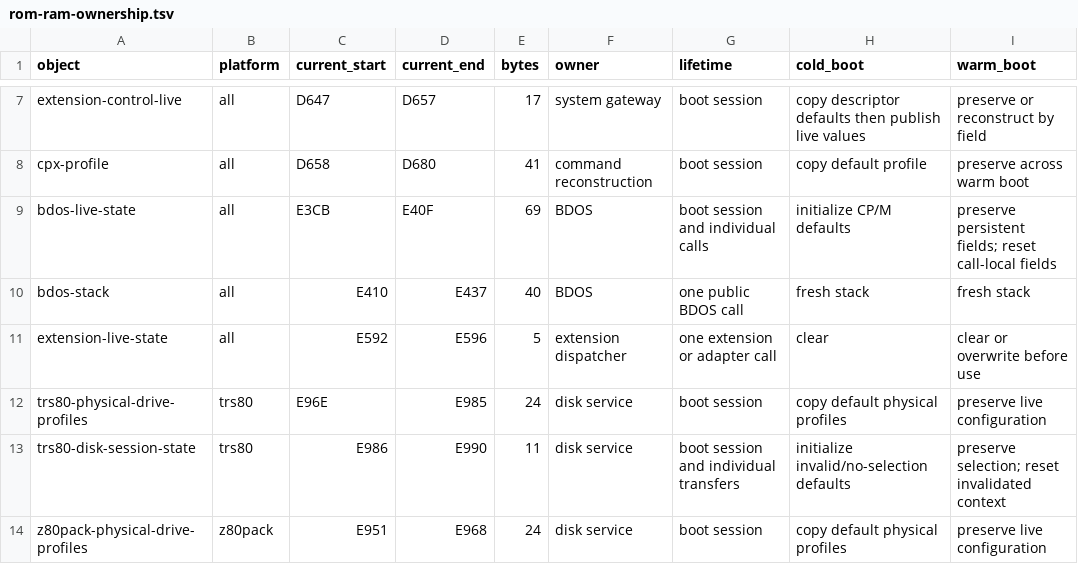
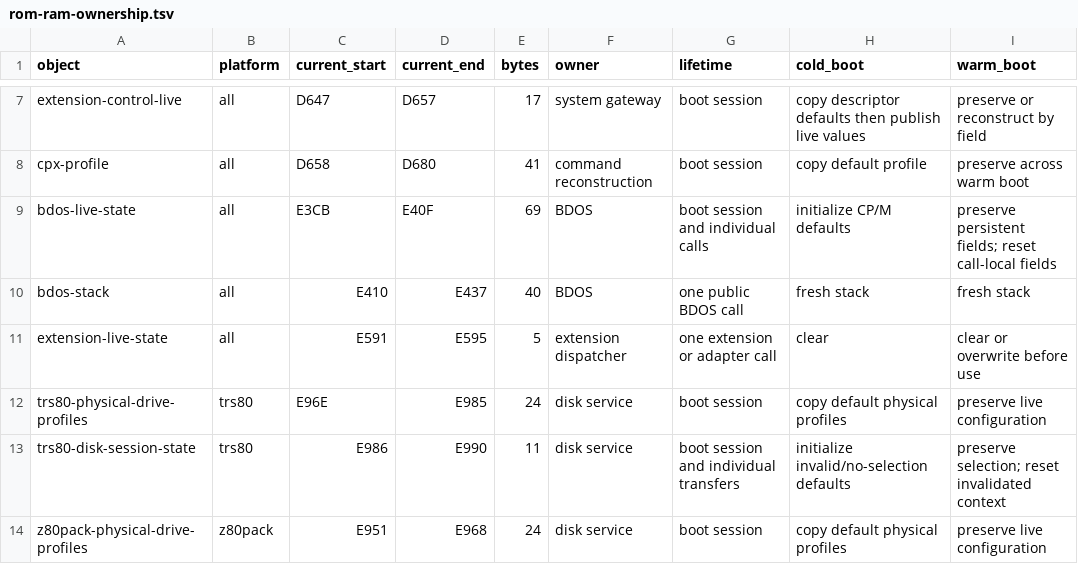
Before and after one commit to CPMArchives/BetterCPM, a TSV file: metadata/rom-ram-ownership.tsv, drawn as a sheet; only a part is shown, gaps mark what is left out; the diff names each change by its address in the sheet, - before the commit and + after, or states it on an @@ line.

```diff
--- a/metadata/rom-ram-ownership.tsv
+++ b/metadata/rom-ram-ownership.tsv
-C11 (current_start): E592
+C11 (current_start): E591
-D11 (current_end): E596
+D11 (current_end): E595
```
Also changed, not shown: 21 other files.
